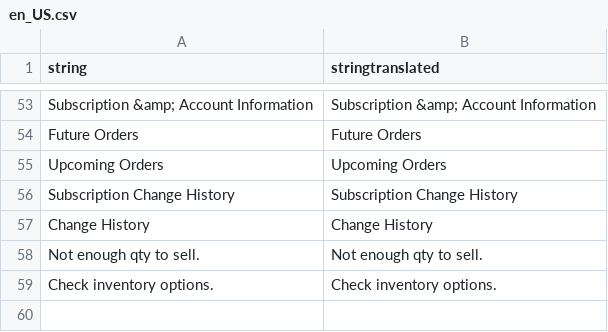
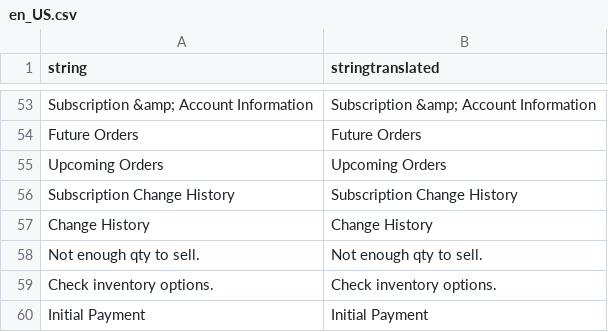
Before and after one commit to TechNWeb/TNW_Subscriptions, a CSV file: Subscriptions/i18n/en_US.csv, drawn as a sheet; only a part is shown, gaps mark what is left out; the diff names each change by its address in the sheet, - before the commit and + after, or states it on an @@ line.

Commit message:
SUB-149: Create admin part: Create Subscription: Step 5 : "Review" page : Payment Details

```diff
--- a/Subscriptions/i18n/en_US.csv
+++ b/Subscriptions/i18n/en_US.csv
+row 60: Initial Payment | Initial Payment
```
Also changed, not shown: 7 other files.
